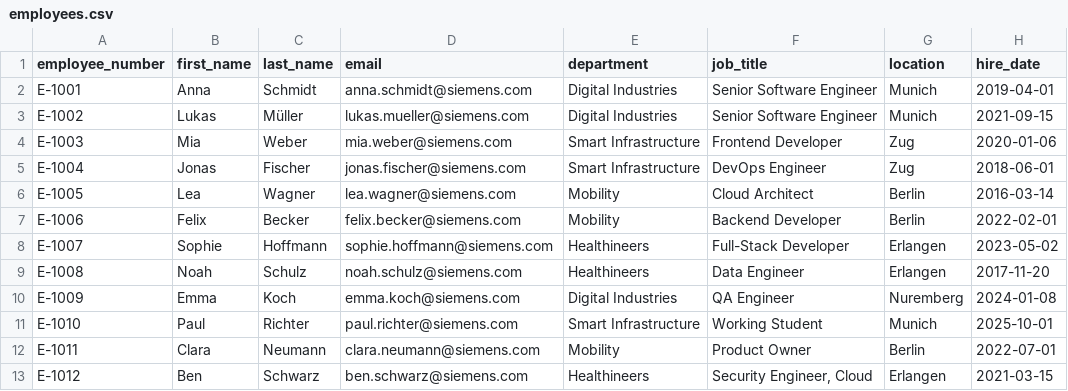
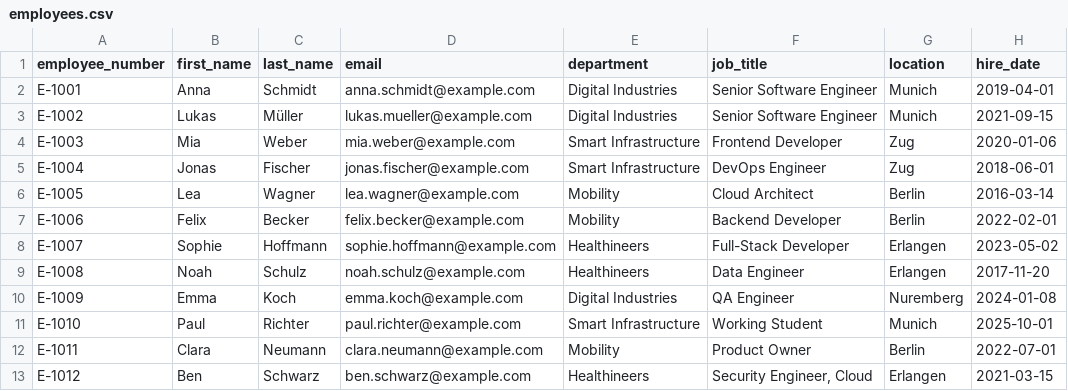
Before and after one commit to Chengweiwang930112/skill-planning-tool, a CSV file: samples/employees.csv, drawn as a sheet.

Commit message:
fix: use the reserved example.com for fictional emails in the samples and the demo data feat: delete employees from the list after confirming, without a version check

```diff
--- a/samples/employees.csv
+++ b/samples/employees.csv
@@ -1,13 +1,13 @@
 employee_number,first_name,last_name,email,department,job_title,location,hire_date
-E-1001,Anna,Schmidt,anna.schmidt@siemens.com,Digital Industries,Senior Software Engineer,Munich,2019-04-01
-E-1002,Lukas,Müller,lukas.mueller@siemens.com,Digital Industries,Senior Software Engineer,Munich,2021-09-15
-E-1003,Mia,Weber,mia.weber@siemens.com,Smart Infrastructure,Frontend Developer,Zug,2020-01-06
-E-1004,Jonas,Fischer,jonas.fischer@siemens.com,Smart Infrastructure,DevOps Engineer,Zug,2018-06-01
-E-1005,Lea,Wagner,lea.wagner@siemens.com,Mobility,Cloud Architect,Berlin,2016-03-14
-E-1006,Felix,Becker,felix.becker@siemens.com,Mobility,Backend Developer,Berlin,2022-02-01
-E-1007,Sophie,Hoffmann,sophie.hoffmann@siemens.com,Healthineers,Full-Stack Developer,Erlangen,2023-05-02
-E-1008,Noah,Schulz,noah.schulz@siemens.com,Healthineers,Data Engineer,Erlangen,2017-11-20
-E-1009,Emma,Koch,emma.koch@siemens.com,Digital Industries,QA Engineer,Nuremberg,2024-01-08
-E-1010,Paul,Richter,paul.richter@siemens.com,Smart Infrastructure,Working Student,Munich,2025-10-01
-E-1011,Clara,Neumann,clara.neumann@siemens.com,Mobility,Product Owner,Berlin,2022-07-01
-E-1012,Ben,Schwarz,ben.schwarz@siemens.com,Healthineers,"Security Engineer, Cloud",Erlangen,2021-03-15
+E-1001,Anna,Schmidt,anna.schmidt@example.com,Digital Industries,Senior Software Engineer,Munich,2019-04-01
+E-1002,Lukas,Müller,lukas.mueller@example.com,Digital Industries,Senior Software Engineer,Munich,2021-09-15
+E-1003,Mia,Weber,mia.weber@example.com,Smart Infrastructure,Frontend Developer,Zug,2020-01-06
+E-1004,Jonas,Fischer,jonas.fischer@example.com,Smart Infrastructure,DevOps Engineer,Zug,2018-06-01
+E-1005,Lea,Wagner,lea.wagner@example.com,Mobility,Cloud Architect,Berlin,2016-03-14
+E-1006,Felix,Becker,felix.becker@example.com,Mobility,Backend Developer,Berlin,2022-02-01
+E-1007,Sophie,Hoffmann,sophie.hoffmann@example.com,Healthineers,Full-Stack Developer,Erlangen,2023-05-02
+E-1008,Noah,Schulz,noah.schulz@example.com,Healthineers,Data Engineer,Erlangen,2017-11-20
+E-1009,Emma,Koch,emma.koch@example.com,Digital Industries,QA Engineer,Nuremberg,2024-01-08
+E-1010,Paul,Richter,paul.richter@example.com,Smart Infrastructure,Working Student,Munich,2025-10-01
+E-1011,Clara,Neumann,clara.neumann@example.com,Mobility,Product Owner,Berlin,2022-07-01
+E-1012,Ben,Schwarz,ben.schwarz@example.com,Healthineers,"Security Engineer, Cloud",Erlangen,2021-03-15
```
Also changed, not shown: samples/employees-excel-de.csv, samples/employees-fail.csv, 16 other files.
